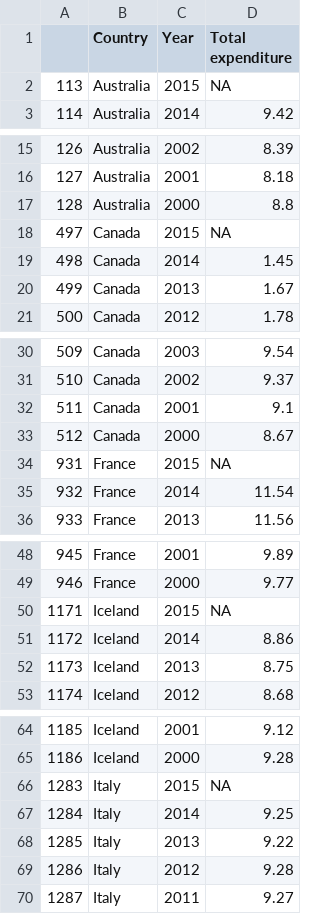
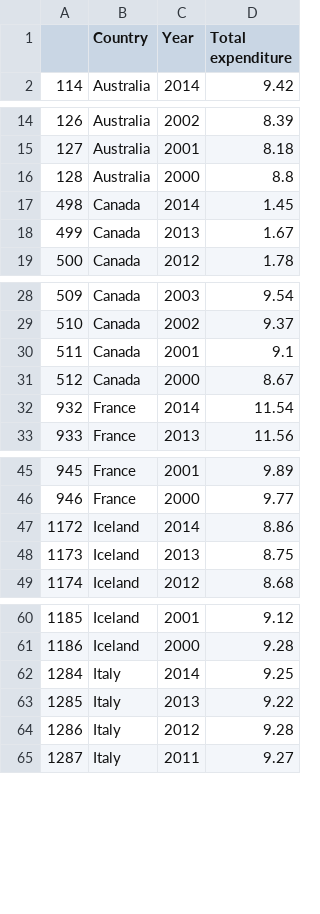
Before and after one commit to KaiYuanTeh/DataVisualisation2, a CSV file: Data/Total expenditure.csv, drawn as a sheet; only a part is shown, gaps mark what is left out; the diff covers the shown part only.

Commit message:
Update Total expenditure.csv

```diff
--- a/Data/Total expenditure.csv
+++ b/Data/Total expenditure.csv
@@ -1,3 +1,2 @@
 "","Country","Year","Total expenditure"
-"113","Australia",2015,NA
 "114","Australia",2014,9.42
@@ -17,3 +16,2 @@
 "128","Australia",2000,8.8
-"497","Canada",2015,NA
 "498","Canada",2014,1.45
@@ -33,3 +31,2 @@
 "512","Canada",2000,8.67
-"931","France",2015,NA
 "932","France",2014,11.54
@@ -49,3 +46,2 @@
 "946","France",2000,9.77
-"1171","Iceland",2015,NA
 "1172","Iceland",2014,8.86
@@ -65,3 +61,2 @@
 "1186","Iceland",2000,9.28
-"1283","Italy",2015,NA
 "1284","Italy",2014,9.25
```
Also changed, not shown: 5 removed rows elsewhere in this file.
